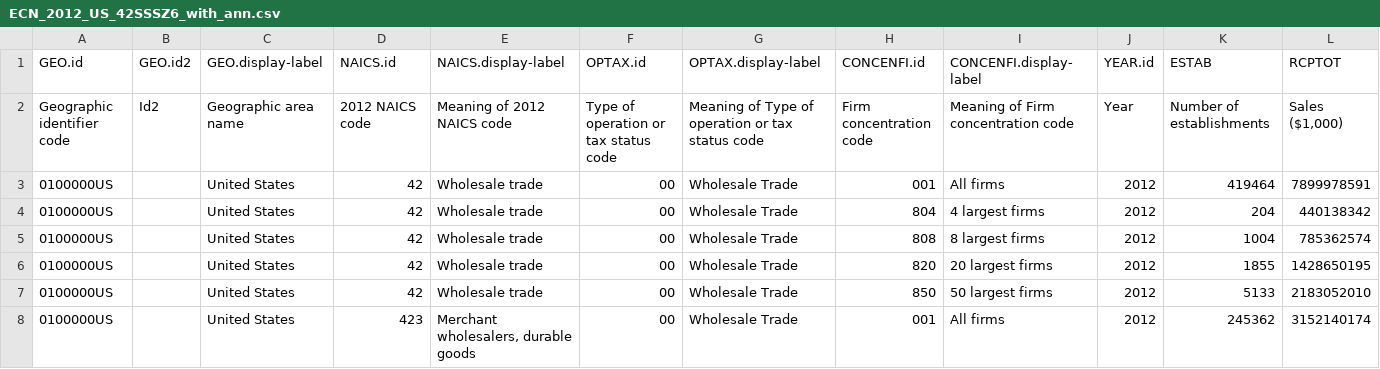
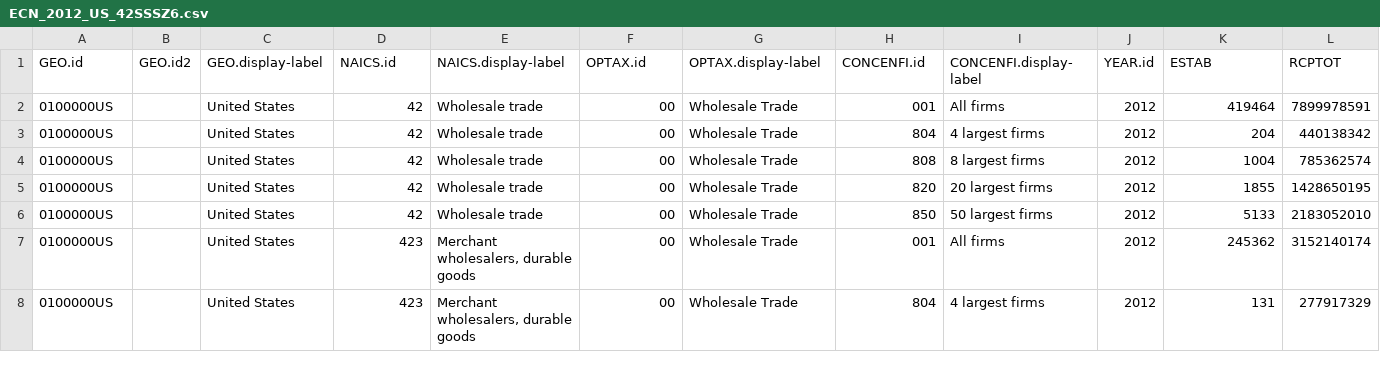
Before and after one commit to sinclairtarget/the-monopolists-are-winning, a CSV file: concentration-data/ECN_2012_US_42SSSZ6.csv (was concentration-data/ECN_2012_US_42SSSZ6_with_ann.csv), drawn as a sheet; only a part is shown; the shorter side is filled out with more unchanged rows; rows hold the shown columns only; the diff names each change by its address in the sheet, - before the commit and + after, or states it on an @@ line.

```diff
--- a/concentration-data/ECN_2012_US_42SSSZ6_with_ann.csv
+++ b/concentration-data/ECN_2012_US_42SSSZ6.csv
-row 2: Geographic identifier code | Id2 | Geographic area name | 2012 NAICS code | Meaning of 2012 NAICS code | Type of operation or tax status code | Meaning of Type of operation or tax status code | Firm concentration code | Meaning of Firm concentration code | Year | Number of establishments | Sales ($1,000)
```
Also changed, not shown: concentration-data/ECN_2012_US_54SSSZ6.csv, concentration-data/ECN_2012_US_61SSSZ6.csv, 21 other files.
